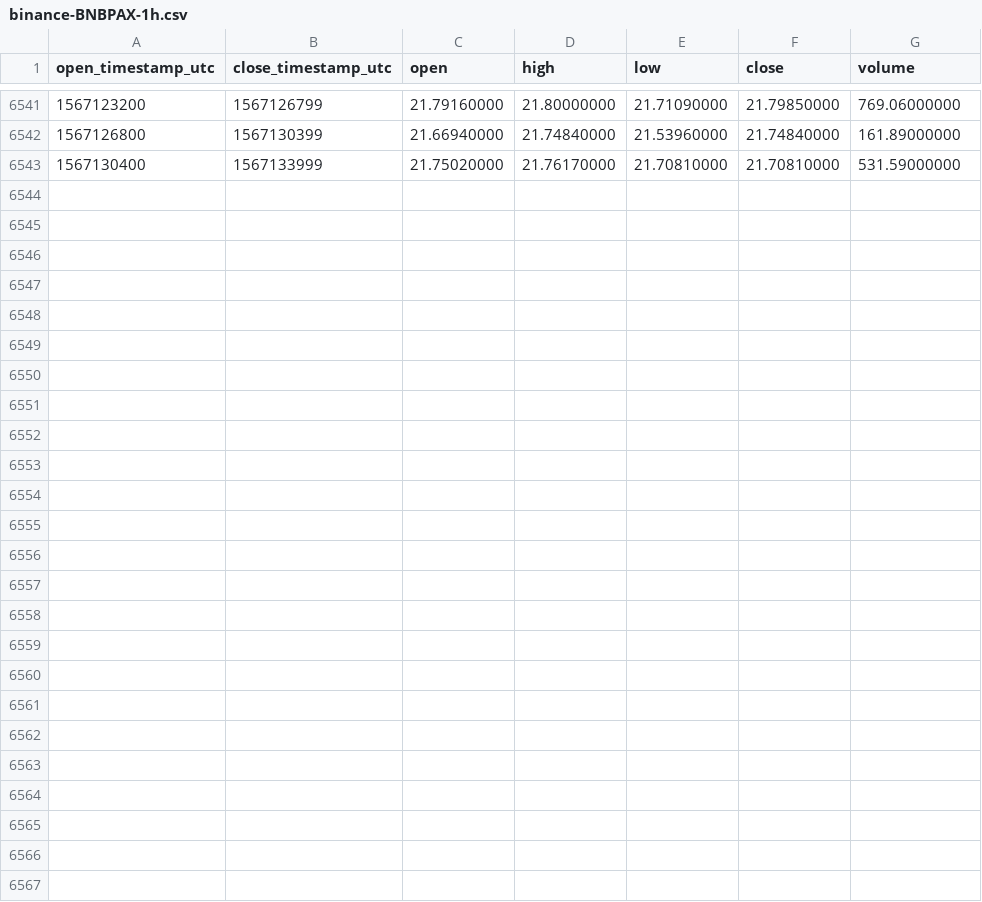
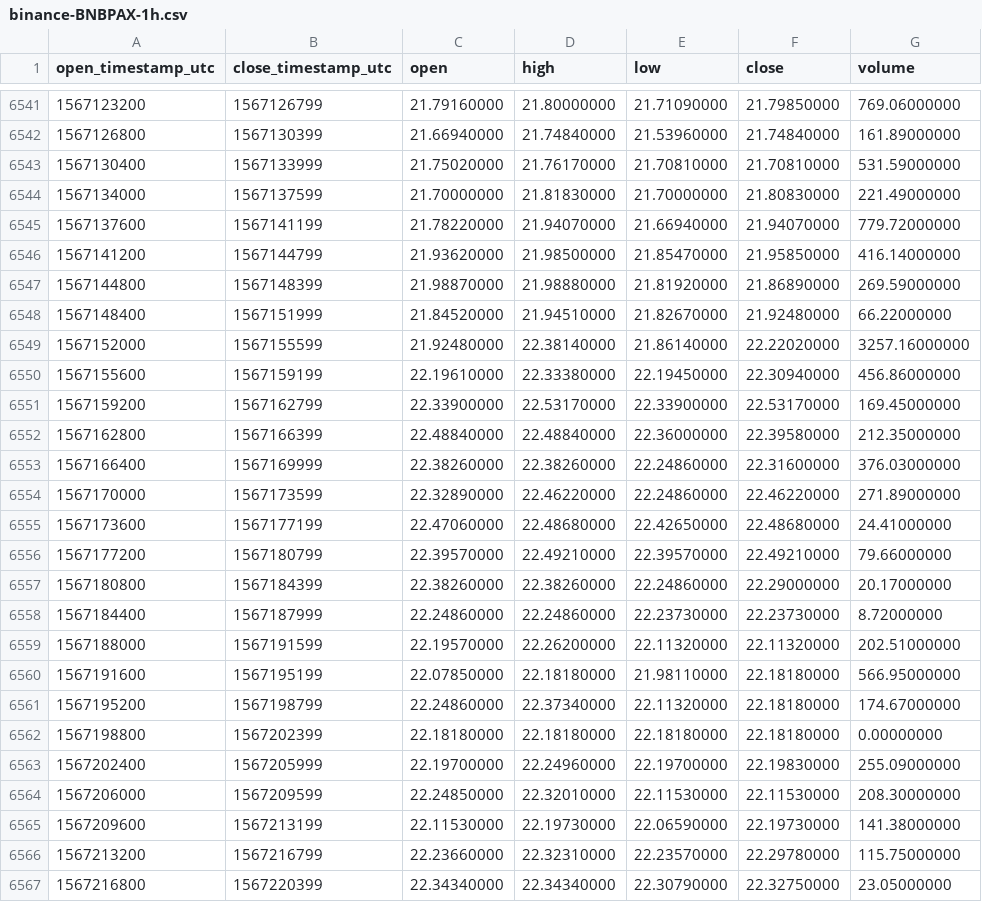
Before and after one commit to cryptobigbro/binance-BNBPAX, a CSV file: binance-BNBPAX-1h.csv, drawn as a sheet; only a part is shown, gaps mark what is left out.

Commit message:
Update OHLCV data.

```diff
--- a/binance-BNBPAX-1h.csv
+++ b/binance-BNBPAX-1h.csv
@@ -6543 +6543,25 @@ open_timestamp_utc,close_timestamp_utc,open,high,low,close,volume
 1567130400,1567133999,21.75020000,21.76170000,21.70810000,21.70810000,531.59000000
+1567134000,1567137599,21.70000000,21.81830000,21.70000000,21.80830000,221.49000000
+1567137600,1567141199,21.78220000,21.94070000,21.66940000,21.94070000,779.72000000
+1567141200,1567144799,21.93620000,21.98500000,21.85470000,21.95850000,416.14000000
+1567144800,1567148399,21.98870000,21.98880000,21.81920000,21.86890000,269.59000000
+1567148400,1567151999,21.84520000,21.94510000,21.82670000,21.92480000,66.22000000
+1567152000,1567155599,21.92480000,22.38140000,21.86140000,22.22020000,3257.16000000
+1567155600,1567159199,22.19610000,22.33380000,22.19450000,22.30940000,456.86000000
+1567159200,1567162799,22.33900000,22.53170000,22.33900000,22.53170000,169.45000000
+1567162800,1567166399,22.48840000,22.48840000,22.36000000,22.39580000,212.35000000
+1567166400,1567169999,22.38260000,22.38260000,22.24860000,22.31600000,376.03000000
+1567170000,1567173599,22.32890000,22.46220000,22.24860000,22.46220000,271.89000000
+1567173600,1567177199,22.47060000,22.48680000,22.42650000,22.48680000,24.41000000
+1567177200,1567180799,22.39570000,22.49210000,22.39570000,22.49210000,79.66000000
+1567180800,1567184399,22.38260000,22.38260000,22.24860000,22.29000000,20.17000000
+1567184400,1567187999,22.24860000,22.24860000,22.23730000,22.23730000,8.72000000
+1567188000,1567191599,22.19570000,22.26200000,22.11320000,22.11320000,202.51000000
+1567191600,1567195199,22.07850000,22.18180000,21.98110000,22.18180000,566.95000000
+1567195200,1567198799,22.24860000,22.37340000,22.11320000,22.18180000,174.67000000
+1567198800,1567202399,22.18180000,22.18180000,22.18180000,22.18180000,0.00000000
+1567202400,1567205999,22.19700000,22.24960000,22.19700000,22.19830000,255.09000000
+1567206000,1567209599,22.24850000,22.32010000,22.11530000,22.11530000,208.30000000
+1567209600,1567213199,22.11530000,22.19730000,22.06590000,22.19730000,141.38000000
+1567213200,1567216799,22.23660000,22.32310000,22.23570000,22.29780000,115.75000000
+1567216800,1567220399,22.34340000,22.34340000,22.30790000,22.32750000,23.05000000
```
Also changed, not shown: binance-BNBPAX-1d.csv.
